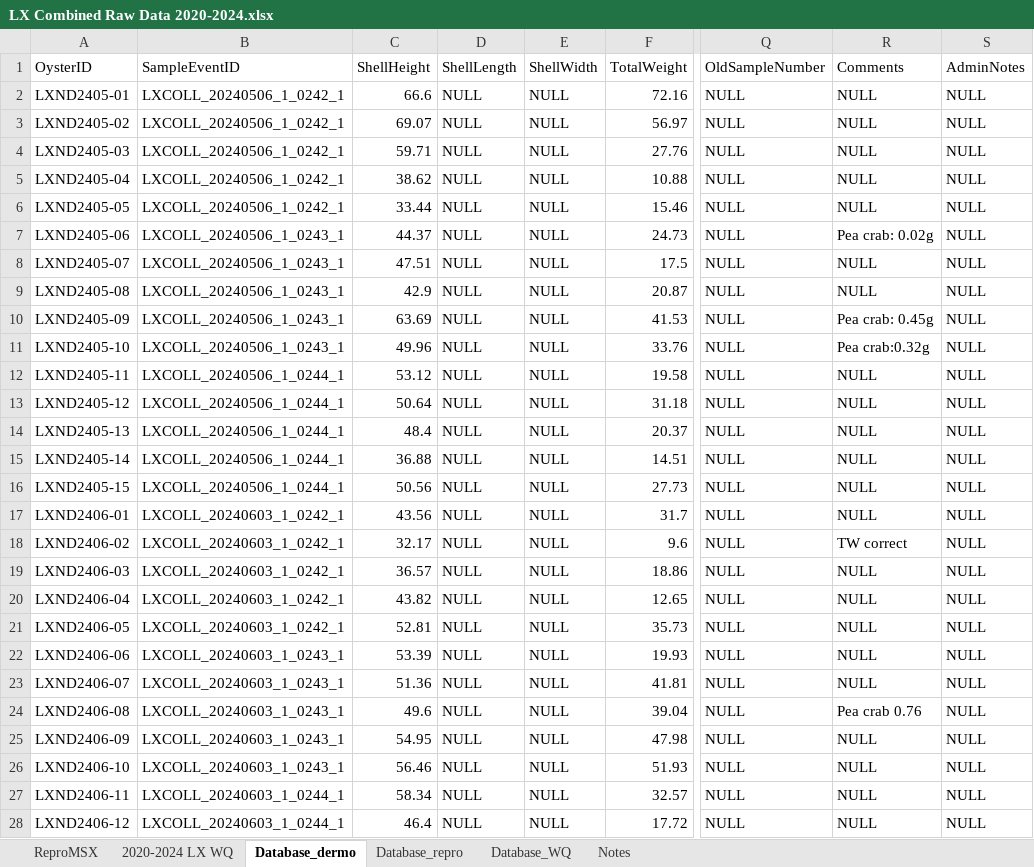
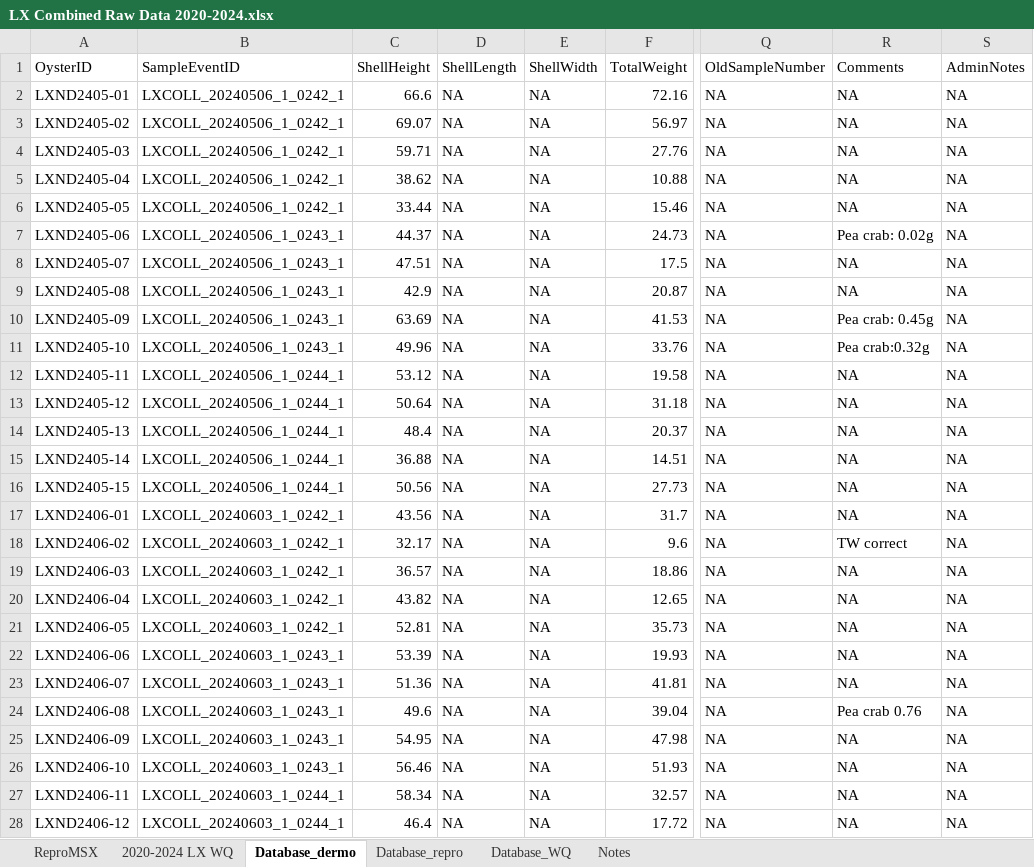
Before and after one commit to E-Levine/Oyster-Projects, an Excel workbook: SexRatio/Data/LX Combined Raw Data 2020-2024.xlsx, sheet Database_dermo, drawn as a sheet; only a part is shown, gaps mark what is left out; values as stored, in another font and other column widths than the file's, no borders; the diff covers the shown part only; the diff names each change by its address in the sheet, - before the commit and + after, or states it on an @@ line.

```diff
--- a/SexRatio/Data/LX Combined Raw Data 2020-2024.xlsx (sheet Database_dermo)
+++ b/SexRatio/Data/LX Combined Raw Data 2020-2024.xlsx (sheet Database_dermo)
-D2:D28 (ShellLength): NULL
+D2:D28 (ShellLength): NA
-E2:E28 (ShellWidth): NULL
+E2:E28 (ShellWidth): NA
-Q2:Q28 (OldSampleNumber): NULL
+Q2:Q28 (OldSampleNumber): NA
-R2:R6 (Comments): NULL
+R2:R6 (Comments): NA
-S2:S28 (AdminNotes): NULL
+S2:S28 (AdminNotes): NA
-R8:R9 (Comments): NULL
+R8:R9 (Comments): NA
-R12:R17 (Comments): NULL
+R12:R17 (Comments): NA
-R19:R23 (Comments): NULL
+R19:R23 (Comments): NA
-R25:R28 (Comments): NULL
+R25:R28 (Comments): NA
```
Also changed, not shown: 1023 edited cells elsewhere in this sheet, sheet ReproMSX, sheet Database_repro, sheet Database_WQ, formulas that keep their value, 2 other files.
